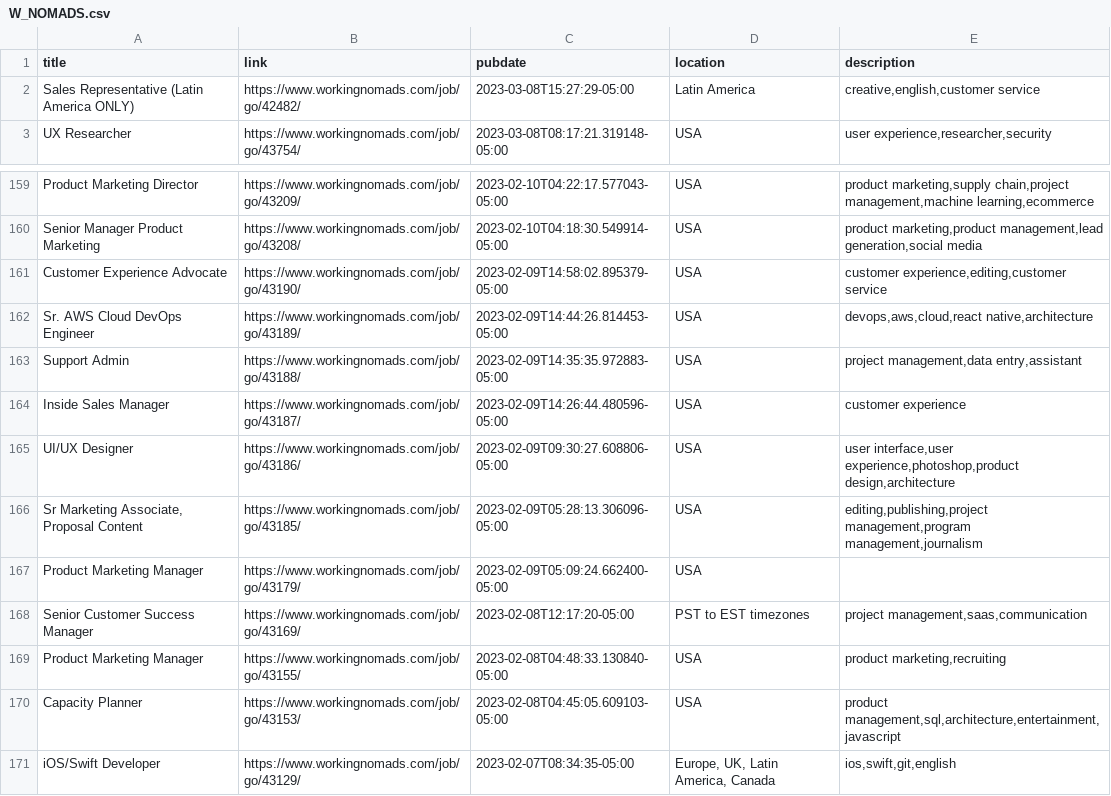
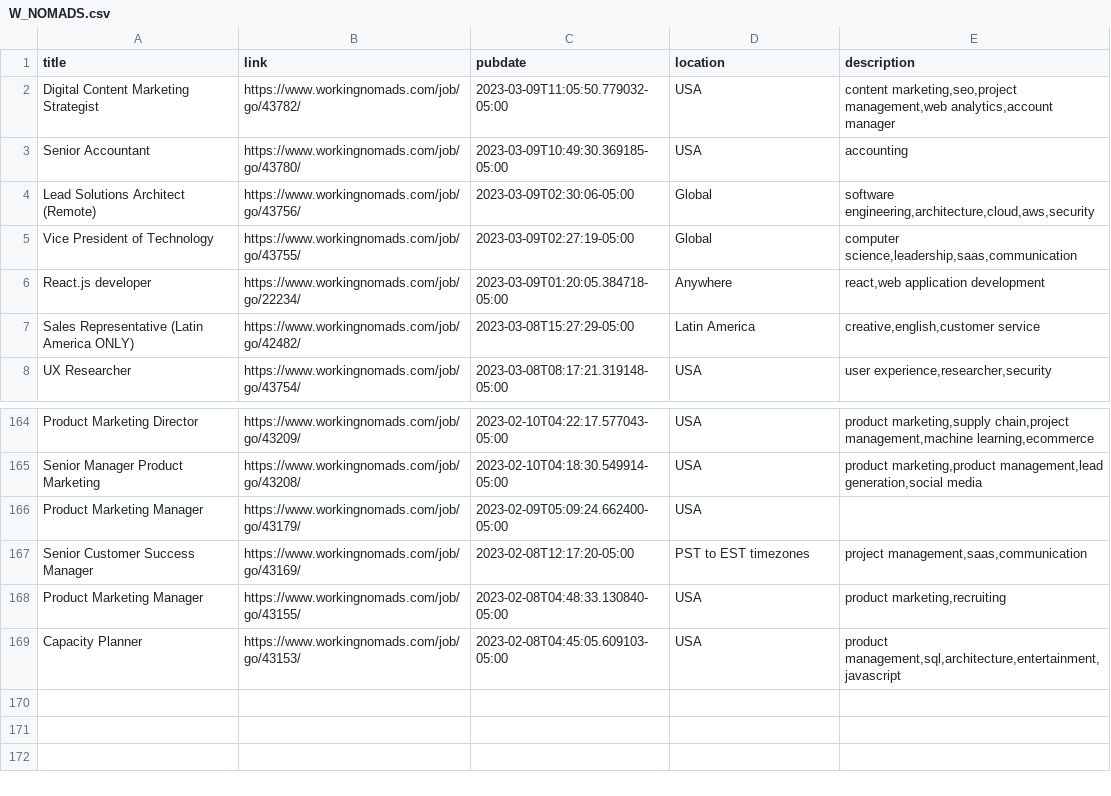
Before and after one commit to 0JCRG0/Crawler-remote-jobs, a CSV file: OUTPUTS/W_NOMADS.csv, drawn as a sheet; only a part is shown, gaps mark what is left out.

Commit message:
Finished w_nomads

```diff
--- a/OUTPUTS/W_NOMADS.csv
+++ b/OUTPUTS/W_NOMADS.csv
@@ -1,2 +1,7 @@
 title,link,pubdate,location,description
+Digital Content Marketing Strategist,https://www.workingnomads.com/job/go/43782/,2023-03-09T11:05:50.779032-05:00,USA,"content marketing,seo,project management,web analytics,account manager"
+Senior Accountant,https://www.workingnomads.com/job/go/43780/,2023-03-09T10:49:30.369185-05:00,USA,accounting
+Lead Solutions Architect (Remote),https://www.workingnomads.com/job/go/43756/,2023-03-09T02:30:06-05:00,Global,"software engineering,architecture,cloud,aws,security"
+Vice President of Technology,https://www.workingnomads.com/job/go/43755/,2023-03-09T02:27:19-05:00,Global,"computer science,leadership,saas,communication"
+React.js developer,https://www.workingnomads.com/job/go/22234/,2023-03-09T01:20:05.384718-05:00,Anywhere,"react,web application development"
 Sales Representative (Latin America ONLY),https://www.workingnomads.com/job/go/42482/,2023-03-08T15:27:29-05:00,Latin America,"creative,english,customer service"
@@ -160,8 +165,2 @@ Product Marketing Director,https://www.workingnomads.com/job/go/43209/,2023-02-1
 Senior Manager Product Marketing,https://www.workingnomads.com/job/go/43208/,2023-02-10T04:18:30.549914-05:00,USA,"product marketing,product management,lead generation,social media"
-Customer Experience Advocate,https://www.workingnomads.com/job/go/43190/,2023-02-09T14:58:02.895379-05:00,USA,"customer experience,editing,customer service"
-Sr. AWS Cloud DevOps Engineer,https://www.workingnomads.com/job/go/43189/,2023-02-09T14:44:26.814453-05:00,USA,"devops,aws,cloud,react native,architecture"
-Support Admin,https://www.workingnomads.com/job/go/43188/,2023-02-09T14:35:35.972883-05:00,USA,"project management,data entry,assistant"
-Inside Sales Manager,https://www.workingnomads.com/job/go/43187/,2023-02-09T14:26:44.480596-05:00,USA,customer experience
-UI/UX Designer,https://www.workingnomads.com/job/go/43186/,2023-02-09T09:30:27.608806-05:00,USA,"user interface,user experience,photoshop,product design,architecture"
-"Sr Marketing Associate, Proposal Content",https://www.workingnomads.com/job/go/43185/,2023-02-09T05:28:13.306096-05:00,USA,"editing,publishing,project management,program management,journalism"
 Product Marketing Manager,https://www.workingnomads.com/job/go/43179/,2023-02-09T05:09:24.662400-05:00,USA,
@@ -170,2 +169 @@ Product Marketing Manager,https://www.workingnomads.com/job/go/43155/,2023-02-08
 Capacity Planner,https://www.workingnomads.com/job/go/43153/,2023-02-08T04:45:05.609103-05:00,USA,"product management,sql,architecture,entertainment,javascript"
-iOS/Swift Developer,https://www.workingnomads.com/job/go/43129/,2023-02-07T08:34:35-05:00,"Europe, UK, Latin America, Canada","ios,swift,git,english"
```
Also changed, not shown: 2 other files.
